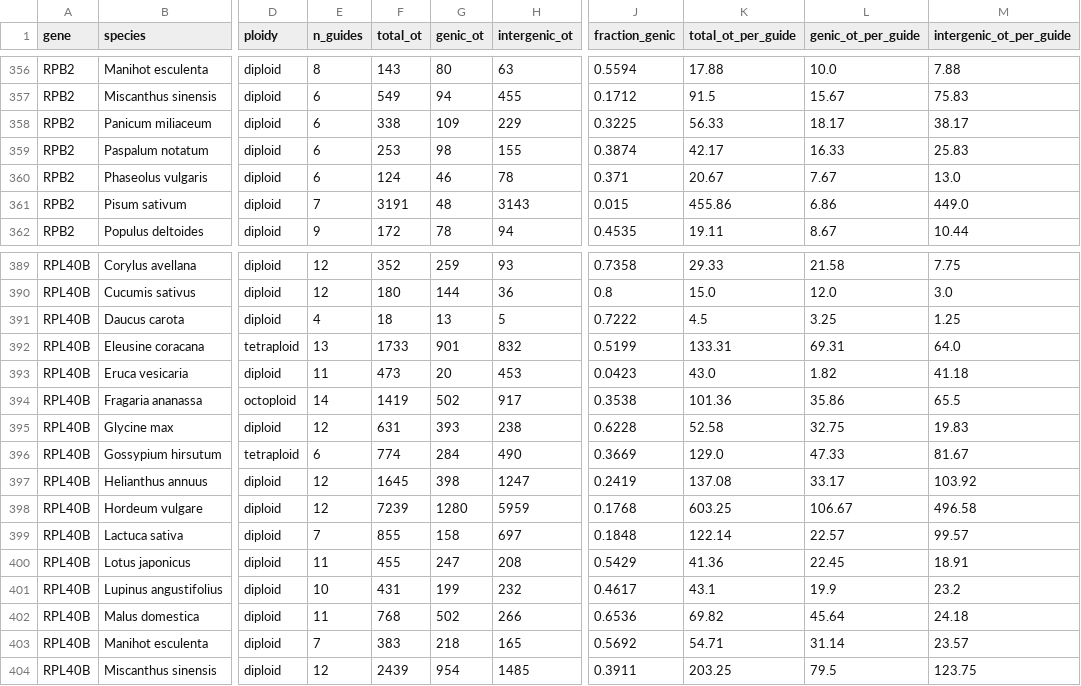
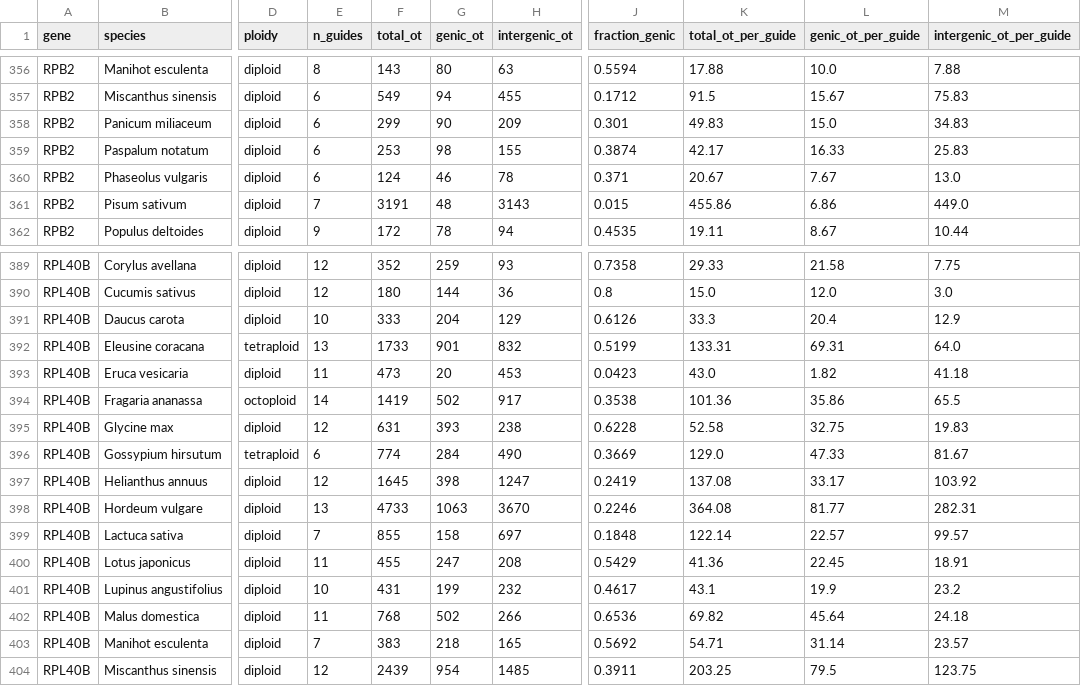
Before and after one commit to Chloe-Soulard/Predicted_CRISPR-Cas9_off-targets_across_plant_genomes, a CSV file: results/genic_offtarget_breakdown.csv, drawn as a sheet; only a part is shown, gaps mark what is left out; the diff covers the shown part only; the diff names each change by its address in the sheet, - before the commit and + after, or states it on an @@ line.

```diff
--- a/results/genic_offtarget_breakdown.csv
+++ b/results/genic_offtarget_breakdown.csv
-F358 (total_ot): 338
+F358 (total_ot): 299
-G358 (genic_ot): 109
+G358 (genic_ot): 90
-H358 (intergenic_ot): 229
+H358 (intergenic_ot): 209
-J358 (fraction_genic): 0.3225
+J358 (fraction_genic): 0.301
-K358 (total_ot_per_guide): 56.33
+K358 (total_ot_per_guide): 49.83
-L358 (genic_ot_per_guide): 18.17
+L358 (genic_ot_per_guide): 15.0
-M358 (intergenic_ot_per_guide): 38.17
+M358 (intergenic_ot_per_guide): 34.83
-E391 (n_guides): 4
+E391 (n_guides): 10
-F391 (total_ot): 18
+F391 (total_ot): 333
-G391 (genic_ot): 13
+G391 (genic_ot): 204
-H391 (intergenic_ot): 5
+H391 (intergenic_ot): 129
-J391 (fraction_genic): 0.7222
+J391 (fraction_genic): 0.6126
-K391 (total_ot_per_guide): 4.5
+K391 (total_ot_per_guide): 33.3
-L391 (genic_ot_per_guide): 3.25
+L391 (genic_ot_per_guide): 20.4
-M391 (intergenic_ot_per_guide): 1.25
+M391 (intergenic_ot_per_guide): 12.9
-E398 (n_guides): 12
+E398 (n_guides): 13
-F398 (total_ot): 7239
+F398 (total_ot): 4733
-G398 (genic_ot): 1280
+G398 (genic_ot): 1063
-H398 (intergenic_ot): 5959
+H398 (intergenic_ot): 3670
-J398 (fraction_genic): 0.1768
+J398 (fraction_genic): 0.2246
-K398 (total_ot_per_guide): 603.25
+K398 (total_ot_per_guide): 364.08
-L398 (genic_ot_per_guide): 106.67
+L398 (genic_ot_per_guide): 81.77
-M398 (intergenic_ot_per_guide): 496.58
+M398 (intergenic_ot_per_guide): 282.31
```
Also changed, not shown: 32 edited cells elsewhere in this file, results/offtarget_aggregate.csv, 1 other file.
